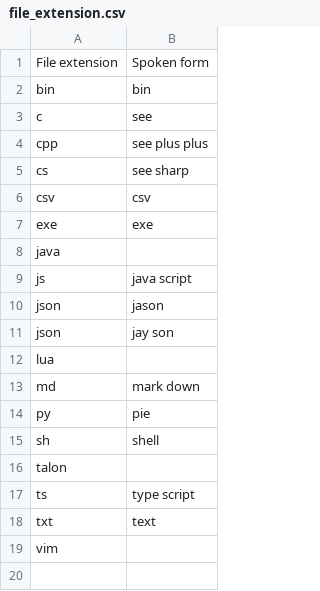
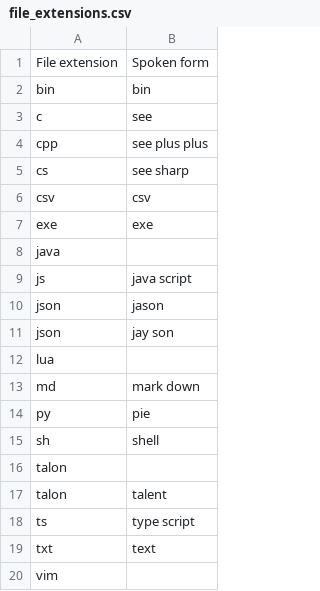
Before and after one commit to wenkokke/talon-user, a CSV file: settings/file_extensions.csv (was settings/file_extension.csv), drawn as a sheet.

Commit message:
Pluralize the CSV file for file extensions

```diff
--- a/settings/file_extension.csv
+++ b/settings/file_extensions.csv
@@ -16,2 +16,3 @@ sh             , shell
 talon
+talon          , talent
 ts             , type script
```
Also changed, not shown: 1 other file.
